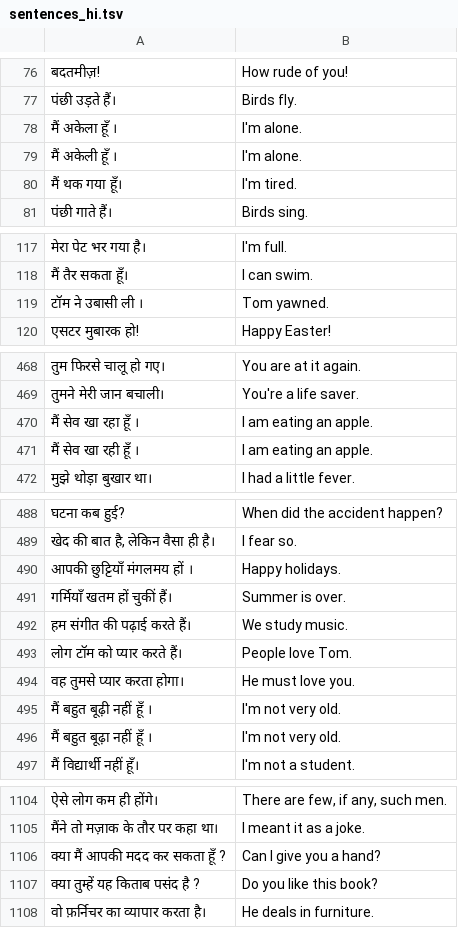
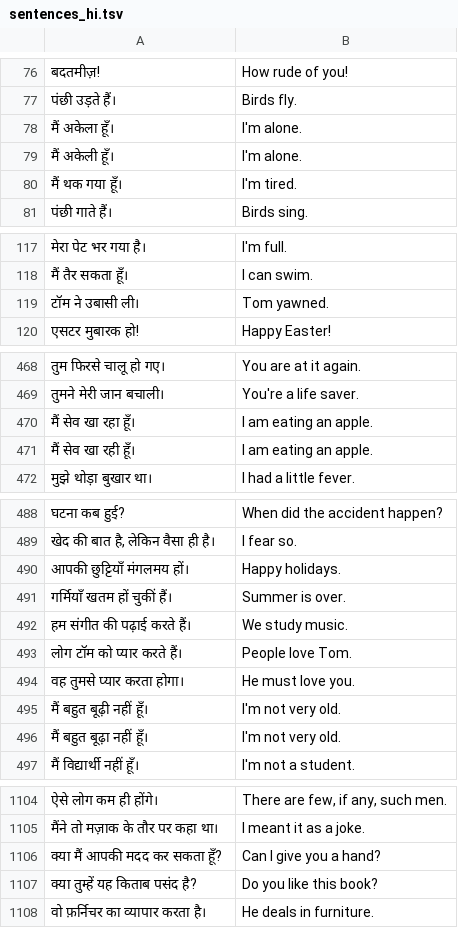
Before and after one commit to codegeasse1/kotoba-learn, a TSV file: app/src/main/assets/sentences_hi.tsv, drawn as a sheet; only a part is shown, gaps mark what is left out; the diff covers the shown part only; the diff names each change by its address in the sheet, - before the commit and + after, or states it on an @@ line.

```diff
--- a/app/src/main/assets/sentences_hi.tsv
+++ b/app/src/main/assets/sentences_hi.tsv
-A78: मैं अकेला हूँ ।
+A78: मैं अकेला हूँ।
-A79: मैं अकेली हूँ ।
+A79: मैं अकेली हूँ।
-A119: टॉम ने उबासी ली ।
+A119: टॉम ने उबासी ली।
-A470: मैं सेव खा रहा हूँ ।
+A470: मैं सेव खा रहा हूँ।
-A471: मैं सेव खा रही हूँ ।
+A471: मैं सेव खा रही हूँ।
-A490: आपकी छुट्टियाँ मंगलमय हों ।
+A490: आपकी छुट्टियाँ मंगलमय हों।
-A495: मैं बहुत बूढ़ी नहीं हूँ ।
+A495: मैं बहुत बूढ़ी नहीं हूँ।
-A496: मैं बहुत बूढ़ा नहीं हूँ ।
+A496: मैं बहुत बूढ़ा नहीं हूँ।
-A1106: क्या मैं आपकी मदद कर सकता हूँ ?
+A1106: क्या मैं आपकी मदद कर सकता हूँ?
-A1107: क्या तुम्हें यह किताब पसंद है ?
+A1107: क्या तुम्हें यह किताब पसंद है?
```
Also changed, not shown: 33 edited cells elsewhere in this file, app/src/main/assets/sentences_ar.tsv, app/src/main/assets/sentences_bn.tsv, 10 other files.
